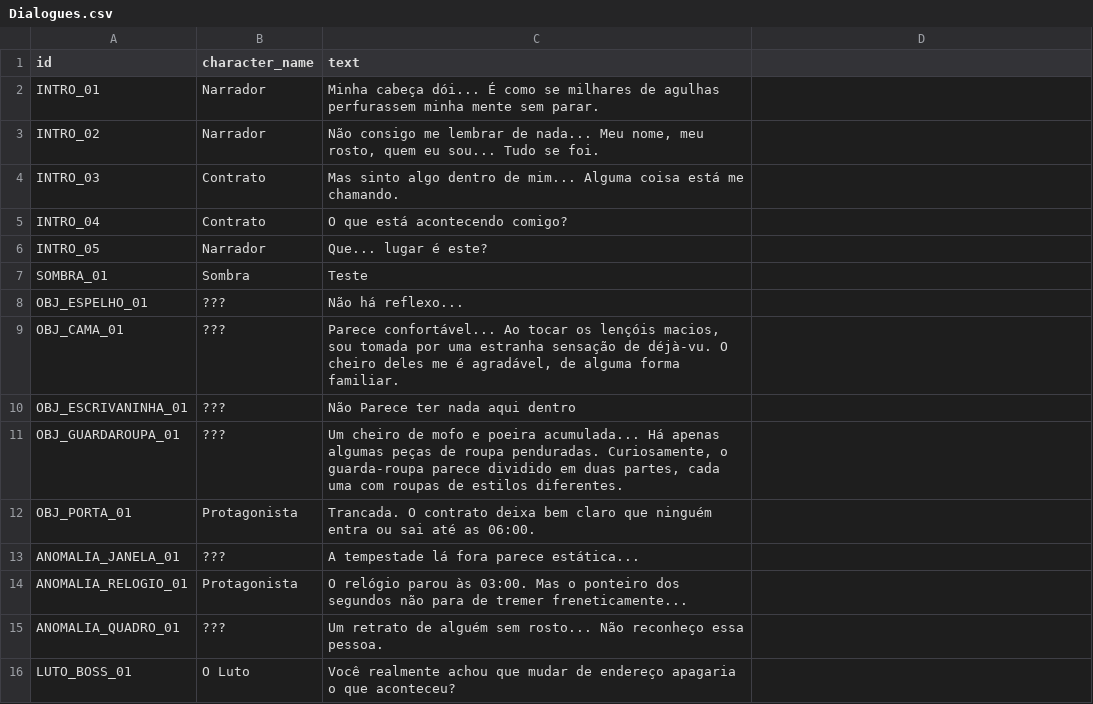
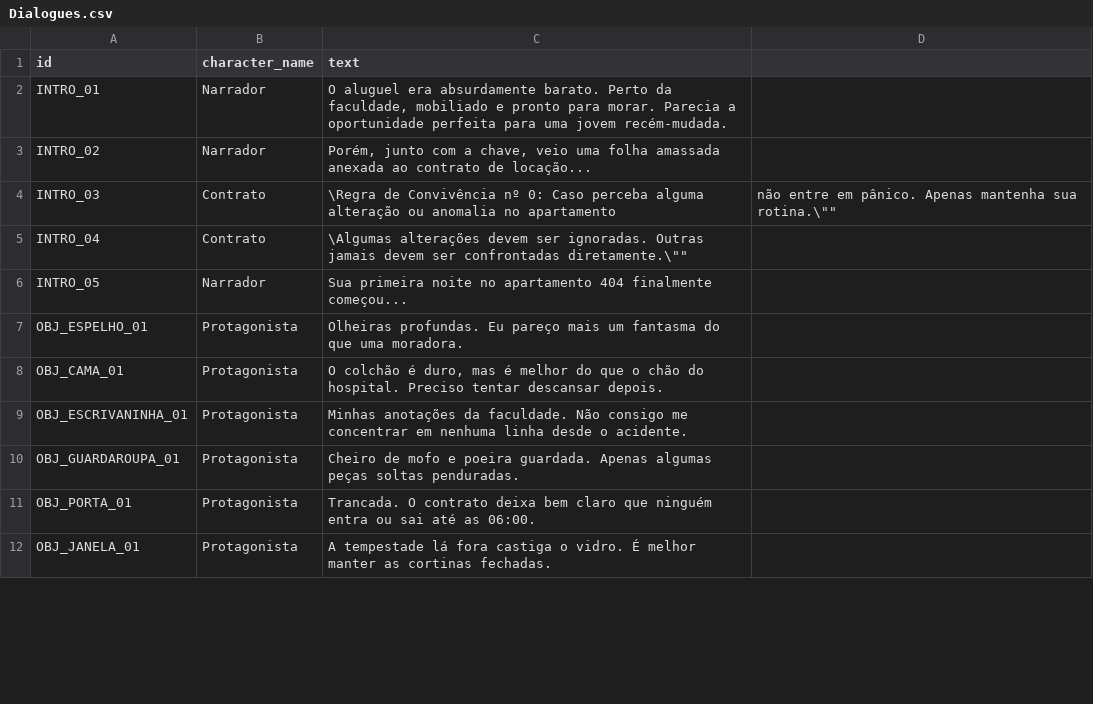
Before and after one commit to Joseinaciomf/GameJamPlus, a CSV file: Assets/Dialogues/Dialogues.csv, drawn as a sheet; only a part is shown; the diff covers the shown part only.

```diff
--- a/Assets/Dialogues/Dialogues.csv
+++ b/Assets/Dialogues/Dialogues.csv
@@ -1,11 +1,10 @@
 id,character_name,text
-INTRO_01,Narrador,Minha cabeça dói... É como se milhares de agulhas perfurassem minha mente sem parar.
-INTRO_02,Narrador,"Não consigo me lembrar de nada... Meu nome, meu rosto, quem eu sou... Tudo se foi."
-INTRO_03,Contrato,Mas sinto algo dentro de mim... Alguma coisa está me chamando.
-INTRO_04,Contrato,O que está acontecendo comigo?
-INTRO_05,Narrador,Que... lugar é este?
-SOMBRA_01,Sombra,Teste
-OBJ_ESPELHO_01,???,Não há reflexo...
-OBJ_CAMA_01,???,"Parece confortável... Ao tocar os lençóis macios, sou tomada por uma estranha sensação de déjà-vu. O cheiro deles me é agradável, de alguma forma familiar."
-OBJ_ESCRIVANINHA_01,???,Não Parece ter nada aqui dentro
-OBJ_GUARDAROUPA_01,???," Um cheiro de mofo e poeira acumulada... Há apenas algumas peças de roupa penduradas. Curiosamente, o guarda-roupa parece dividido em duas partes, cada uma com roupas de estilos diferentes."
+INTRO_01,Narrador,"O aluguel era absurdamente barato. Perto da faculdade, mobiliado e pronto para morar. Parecia a oportunidade perfeita para uma jovem recém-mudada."
+INTRO_02,Narrador,"Porém, junto com a chave, veio uma folha amassada anexada ao contrato de locação..."
+INTRO_03,Contrato,"\"Regra de Convivência nº 0: Caso perceba alguma alteração ou anomalia no apartamento, não entre em pânico. Apenas mantenha sua rotina.\""
+INTRO_04,Contrato,"\"Algumas alterações devem ser ignoradas. Outras jamais devem ser confrontadas diretamente.\""
+INTRO_05,Narrador,"Sua primeira noite no apartamento 404 finalmente começou..."
+OBJ_ESPELHO_01,Protagonista,"Olheiras profundas. Eu pareço mais um fantasma do que uma moradora."
+OBJ_CAMA_01,Protagonista,"O colchão é duro, mas é melhor do que o chão do hospital. Preciso tentar descansar depois."
+OBJ_ESCRIVANINHA_01,Protagonista,"Minhas anotações da faculdade. Não consigo me concentrar em nenhuma linha desde o acidente."
+OBJ_GUARDAROUPA_01,Protagonista,"Cheiro de mofo e poeira guardada. Apenas algumas peças soltas penduradas."
@@ -13,4 +12 @@ OBJ_PORTA_01,Protagonista,Trancada. O contrato deixa bem claro que ninguém entr
-ANOMALIA_JANELA_01,???,A tempestade lá fora parece estática...
-ANOMALIA_RELOGIO_01,Protagonista,O relógio parou às 03:00. Mas o ponteiro dos segundos não para de tremer freneticamente...
-ANOMALIA_QUADRO_01,???,Um retrato de alguém sem rosto... Não reconheço essa pessoa.
-LUTO_BOSS_01,O Luto,Você realmente achou que mudar de endereço apagaria o que aconteceu?
+OBJ_JANELA_01,Protagonista,"A tempestade lá fora castiga o vidro. É melhor manter as cortinas fechadas."
```
Also changed, not shown: 4 added rows, 18 removed rows and 2 edited cells elsewhere in this file, 13 other files.
